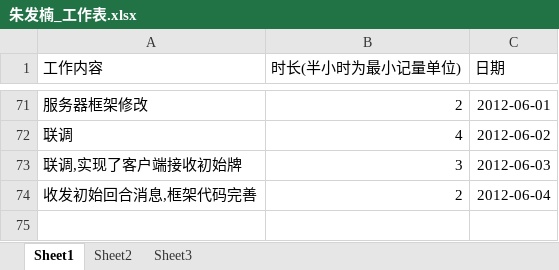
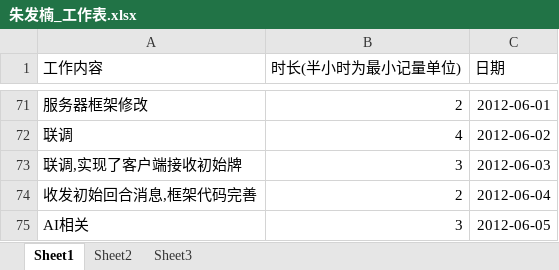
Before and after one commit to phicuong08/i-card-v1, an Excel workbook: work_log/朱发楠_工作表.xlsx, sheet Sheet1, drawn as a sheet; only a part is shown, gaps mark what is left out; values as stored, in another font and other column widths than the file's, no borders; the diff names each change by its address in the sheet, - before the commit and + after, or states it on an @@ line.

Commit message:
AI相关

```diff
--- a/work_log/朱发楠_工作表.xlsx (sheet Sheet1)
+++ b/work_log/朱发楠_工作表.xlsx (sheet Sheet1)
+row 75: AI相关 | 3 | 2012-06-05
```
